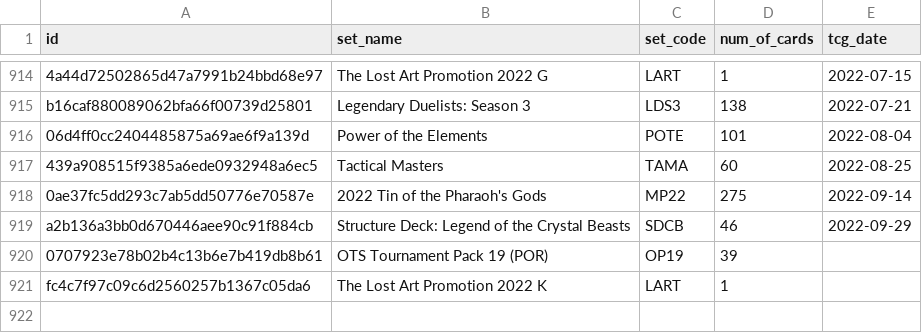
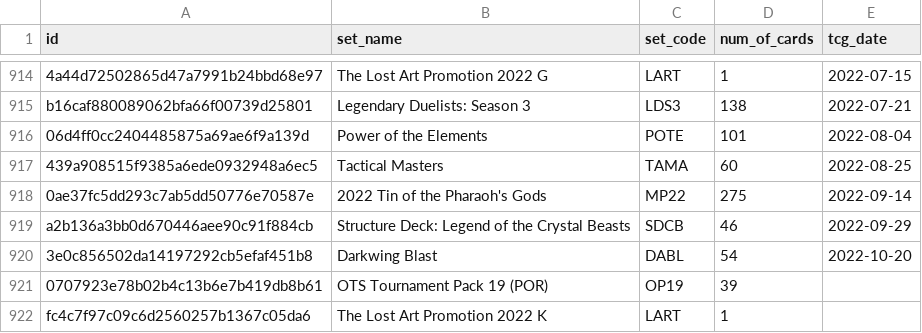
Before and after one commit to fferegrino/yu-gi-oh, a CSV file: data/cardsets.csv, drawn as a sheet; only a part is shown, gaps mark what is left out; the diff names each change by its address in the sheet, - before the commit and + after, or states it on an @@ line.

```diff
--- a/data/cardsets.csv
+++ b/data/cardsets.csv
+row 920: 3e0c856502da14197292cb5efaf451b8 | Darkwing Blast | DABL | 54 | 2022-10-20
```
Also changed, not shown: 2 other files.
